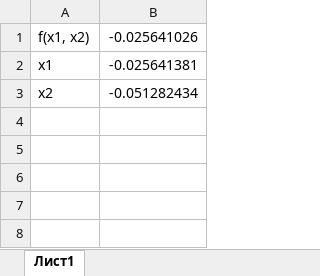
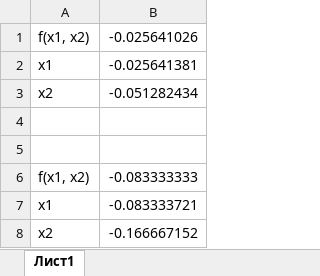
Before and after one commit to Comrade17th/study, an Excel workbook: MO/mo_lb3_huk_true_ans.xlsx, sheet Лист1, drawn as a sheet; values as stored, in another font and other column widths than the file's, no borders; charts and pictures not drawn; the diff names each change by its address in the sheet, - before the commit and + after, or states it on an @@ line.

```diff
--- a/MO/mo_lb3_huk_true_ans.xlsx (sheet Лист1)
+++ b/MO/mo_lb3_huk_true_ans.xlsx (sheet Лист1)
+row 4: (empty)
+row 5: (empty)
+row 6: f(x1, x2) | -0.083333333
+row 7: x1 | -0.083333721
+row 8: x2 | -0.166667152
```
Also changed, not shown: charts or pictures, 7 other files.
